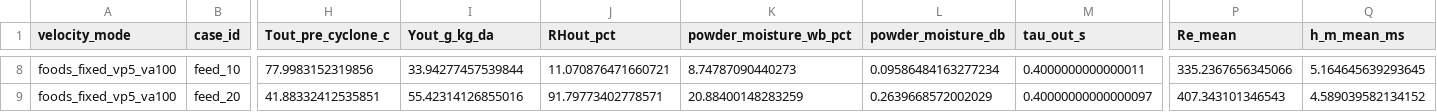
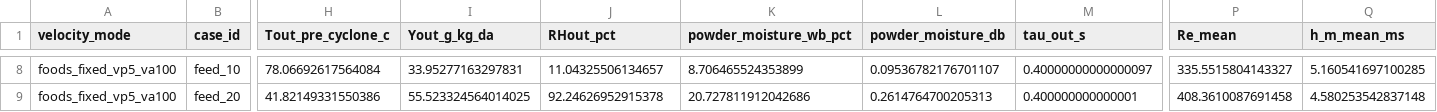
Before and after one commit to Franky-11/spray-drying-rea, a CSV file: docs/stationary_smp_rea_velocity_mode_comparison.csv, drawn as a sheet; only a part is shown, gaps mark what is left out; the diff covers the shown part only; the diff names each change by its address in the sheet, - before the commit and + after, or states it on an @@ line.

Commit message:
Fix stationary SMP REA energy coupling

```diff
--- a/docs/stationary_smp_rea_velocity_mode_comparison.csv
+++ b/docs/stationary_smp_rea_velocity_mode_comparison.csv
-H8 (Tout_pre_cyclone_c): 77.9983152319856
+H8 (Tout_pre_cyclone_c): 78.06692617564084
-I8 (Yout_g_kg_da): 33.94277457539844
+I8 (Yout_g_kg_da): 33.95277163297831
-J8 (RHout_pct): 11.070876471660721
+J8 (RHout_pct): 11.04325506134657
-K8 (powder_moisture_wb_pct): 8.74787090440273
+K8 (powder_moisture_wb_pct): 8.706465524353899
-L8 (powder_moisture_db): 0.09586484163277234
+L8 (powder_moisture_db): 0.09536782176701107
-M8 (tau_out_s): 0.4000000000000011
+M8 (tau_out_s): 0.40000000000000097
-P8 (Re_mean): 335.2367656345066
+P8 (Re_mean): 335.5515804143327
-Q8 (h_m_mean_ms): 5.164645639293645
+Q8 (h_m_mean_ms): 5.160541697100285
-H9 (Tout_pre_cyclone_c): 41.88332412535851
+H9 (Tout_pre_cyclone_c): 41.82149331550386
-I9 (Yout_g_kg_da): 55.42314126855016
+I9 (Yout_g_kg_da): 55.523324564014025
-J9 (RHout_pct): 91.79773402778571
+J9 (RHout_pct): 92.24626952915378
-K9 (powder_moisture_wb_pct): 20.88400148283259
+K9 (powder_moisture_wb_pct): 20.727811912042686
-L9 (powder_moisture_db): 0.2639668572002029
+L9 (powder_moisture_db): 0.2614764700205313
-M9 (tau_out_s): 0.40000000000000097
+M9 (tau_out_s): 0.400000000000001
-P9 (Re_mean): 407.343101346543
+P9 (Re_mean): 408.3610087691458
-Q9 (h_m_mean_ms): 4.589039582134152
+Q9 (h_m_mean_ms): 4.580253542837148
```
Also changed, not shown: 55 edited cells elsewhere in this file, 5 other files.
